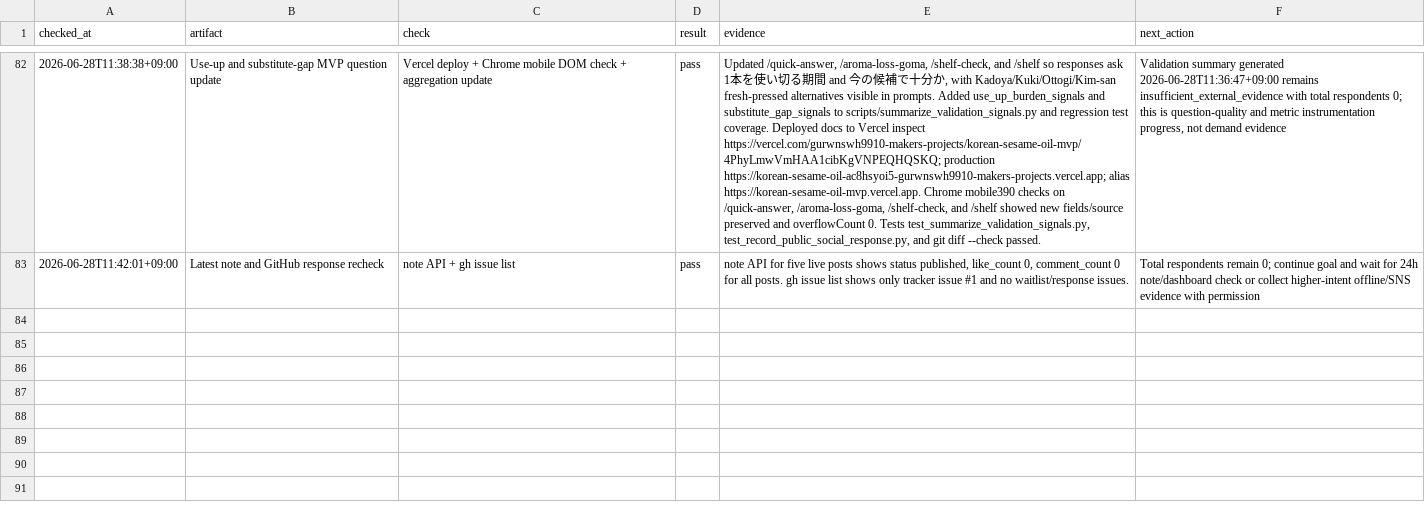
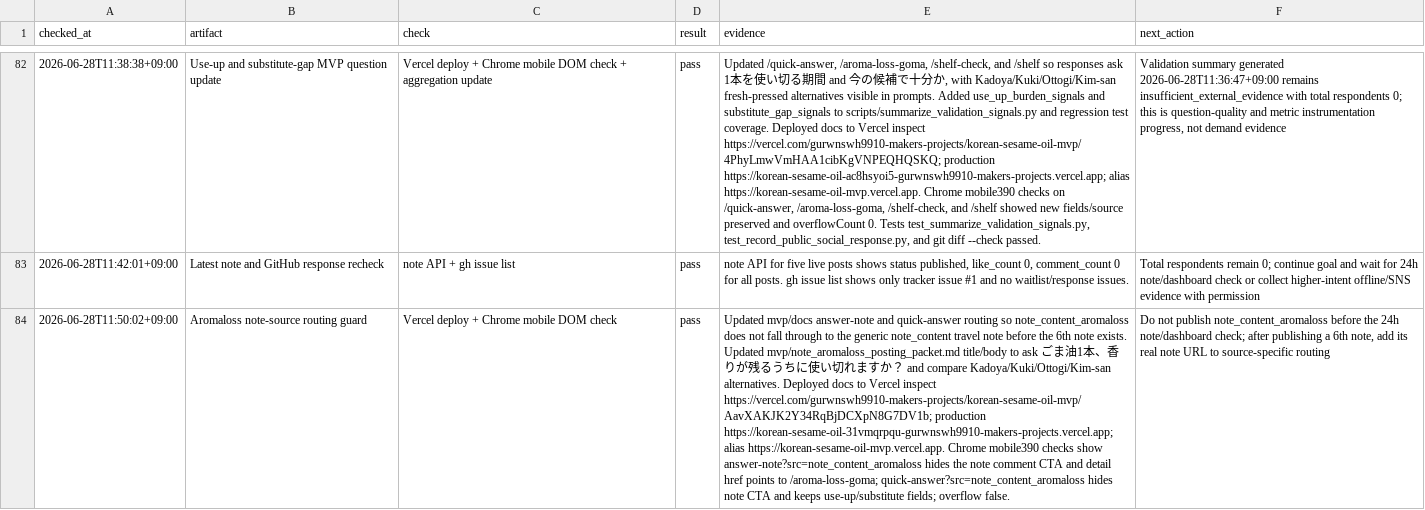
Before and after one commit to gurwnswh9910-maker/korean-sesame-oil-mvp, a CSV file: experiments/live_validation_log.csv, drawn as a sheet; only a part is shown, gaps mark what is left out; the diff names each change by its address in the sheet, - before the commit and + after, or states it on an @@ line.

Commit message:
Guard aromaloss note source routing

```diff
--- a/experiments/live_validation_log.csv
+++ b/experiments/live_validation_log.csv
+row 84: 2026-06-28T11:50:02+09:00 | Aromaloss note-source routing guard | Vercel deploy + Chrome mobile DOM check | pass | Updated mvp/docs answer-note and quick-answer routing so note_content_aromaloss does not fall through to the generic note_content travel note before the 6th note exists. Updated mvp/note_aromaloss_posting_packet.md title/body to ask ごま油1本、香りが残るうちに使い切れますか？ and compare Kadoya/Kuki/Ottogi/Kim-san alternatives. Deployed docs to Vercel inspect https://vercel.com/gurwnswh9910-makers-projects/korean-sesame-oil-mvp/AavXAKJK2Y34RqBjDCXpN8G7DV1b; production https://korean-sesame-oil-31vmqrpqu-gurwnswh9910-makers-projects.vercel.app; alias https://korean-sesame-oil-mvp.vercel.app. Chrome mobile390 checks show answer-note?src=note_content_aromaloss hides the note comment CTA and detail href points to /aroma-loss-goma; quick-answer?src=note_content_aromaloss hides note CTA and keeps use-up/substitute fields; overflow false. | Do not publish note_content_aromaloss before the 24h note/dashboard check; after publishing a 6th note, add its real note URL to source-specific routing
```
Also changed, not shown: 6 other files.
